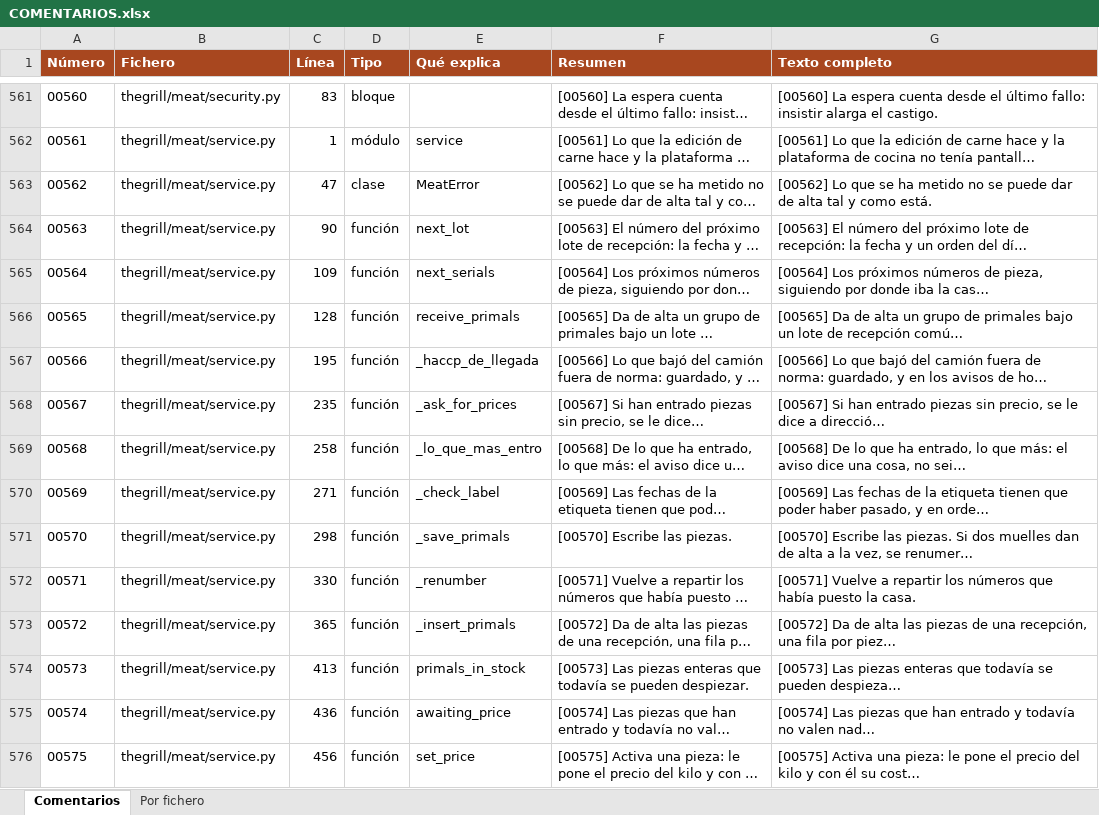
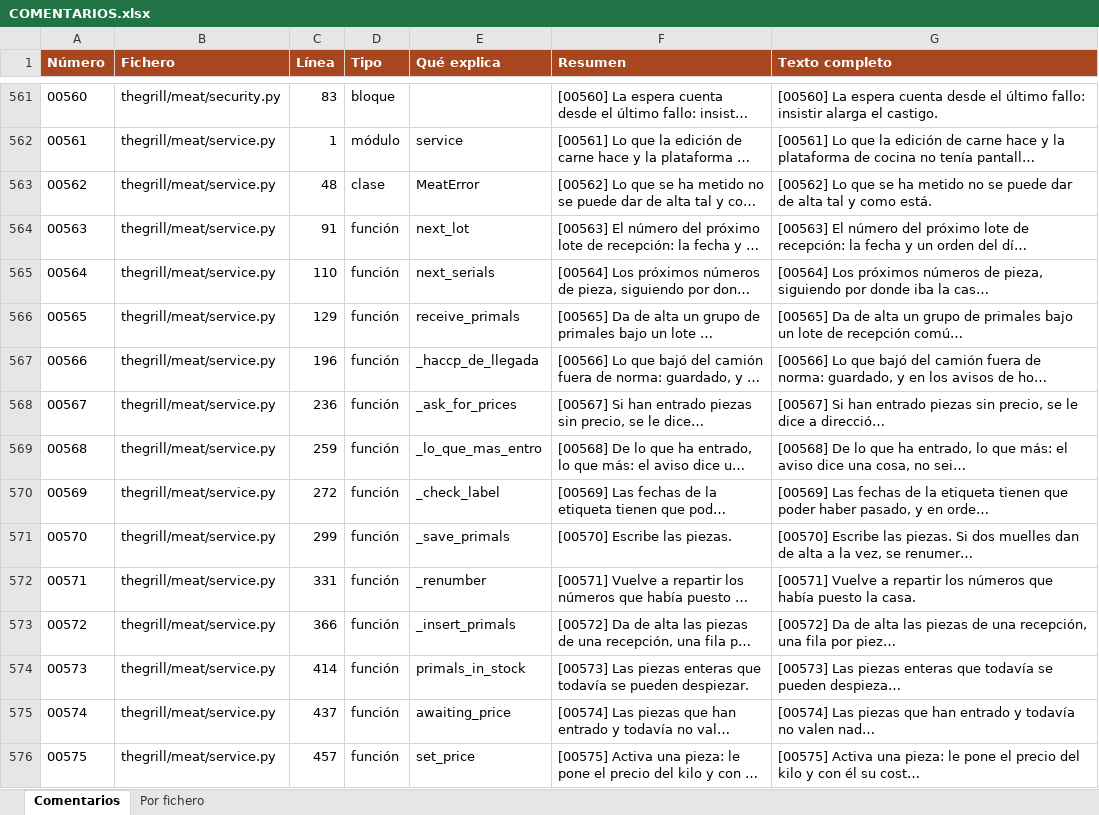
Before and after one commit to Yokekomo/POS-Point-of-sale-system-100-Python, an Excel workbook: COMENTARIOS.xlsx, sheet Comentarios, drawn as a sheet; only a part is shown, gaps mark what is left out; long unchanged cells end in …; values as stored, in another font and other column widths than the file's, no borders; the diff covers the shown part only; the diff names each change by its address in the sheet, - before the commit and + after, or states it on an @@ line.

```diff
--- a/COMENTARIOS.xlsx (sheet Comentarios)
+++ b/COMENTARIOS.xlsx (sheet Comentarios)
-C563 (Línea): 47
+C563 (Línea): 48
-C564 (Línea): 90
+C564 (Línea): 91
-C565 (Línea): 109
+C565 (Línea): 110
-C566 (Línea): 128
+C566 (Línea): 129
-C567 (Línea): 195
+C567 (Línea): 196
-C568 (Línea): 235
+C568 (Línea): 236
-C569 (Línea): 258
+C569 (Línea): 259
-C570 (Línea): 271
+C570 (Línea): 272
-C571 (Línea): 298
+C571 (Línea): 299
-C572 (Línea): 330
+C572 (Línea): 331
-C573 (Línea): 365
+C573 (Línea): 366
-C574 (Línea): 413
+C574 (Línea): 414
-C575 (Línea): 436
+C575 (Línea): 437
-C576 (Línea): 456
+C576 (Línea): 457
```
Also changed, not shown: 1 added row and 112 edited cells elsewhere in this sheet, sheet Por fichero, 3 other files.
